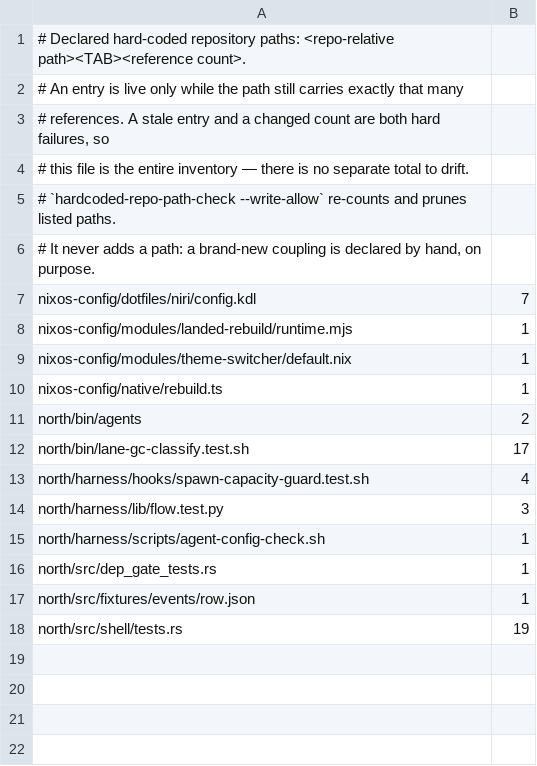
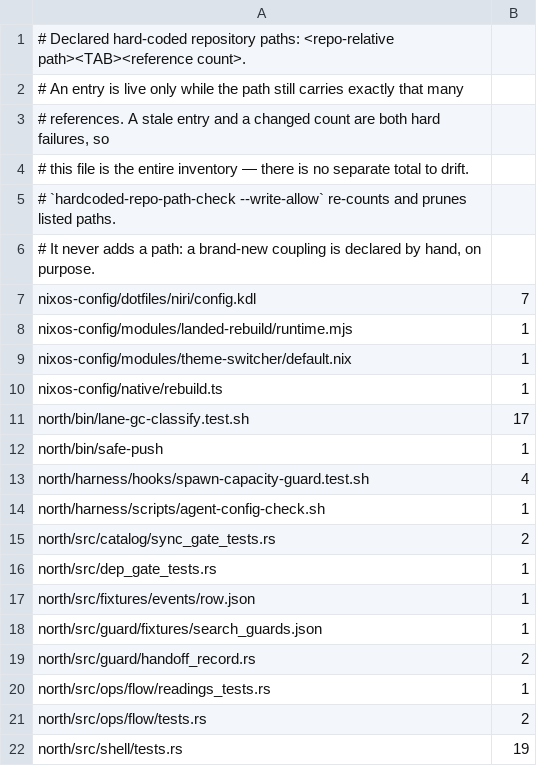
Before and after one commit to tompassarelli/firn, a TSV file: config/hardcoded-repo-paths.tsv, drawn as a sheet.

Commit message:
Run the hard-coded path check as north hardcoded-repo-path-check, give job-watch NORTH_BIN and cross-project-scan git (north#88, north#298, north#294)
The shell path checker was removed from north, so the pre-commit hook runs the north subcommand and its allowlist now declares north's current couplings. job-watch's threads job-runs reached no north binary in the service environment, and cross-project-scan found no git.

Reviewed: APPROVE; reviewer: fresh Sonnet worker session a391e8; patch-id 9328d35bdb2b74391998030274bee05b731c096f

```diff
--- a/config/hardcoded-repo-paths.tsv
+++ b/config/hardcoded-repo-paths.tsv
@@ -10,9 +10,13 @@ nixos-config/modules/theme-switcher/default.nix	1
 nixos-config/native/rebuild.ts	1
-north/bin/agents	2
 north/bin/lane-gc-classify.test.sh	17
+north/bin/safe-push	1
 north/harness/hooks/spawn-capacity-guard.test.sh	4
-north/harness/lib/flow.test.py	3
 north/harness/scripts/agent-config-check.sh	1
+north/src/catalog/sync_gate_tests.rs	2
 north/src/dep_gate_tests.rs	1
 north/src/fixtures/events/row.json	1
+north/src/guard/fixtures/search_guards.json	1
+north/src/guard/handoff_record.rs	2
+north/src/ops/flow/readings_tests.rs	1
+north/src/ops/flow/tests.rs	2
 north/src/shell/tests.rs	19
```
Also changed, not shown: 3 other files.
